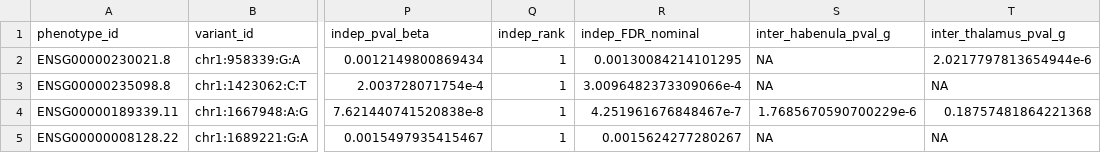
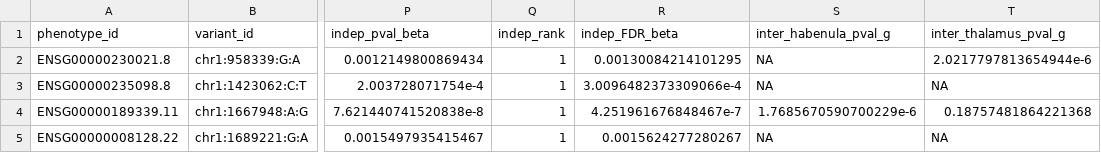
Before and after one commit to LieberInstitute/Habenula_Pilot, a CSV file: processed-data/17_eQTL/independent_eqtl_supp_tab.csv, drawn as a sheet; only a part is shown, gaps mark what is left out; the diff names each change by its address in the sheet, - before the commit and + after, or states it on an @@ line.

Commit message:
Fix a misleading column name in the supplementary table

```diff
--- a/processed-data/17_eQTL/independent_eqtl_supp_tab.csv
+++ b/processed-data/17_eQTL/independent_eqtl_supp_tab.csv
-R1: indep_FDR_nominal
+R1: indep_FDR_beta
```
Also changed, not shown: 1 other file.
